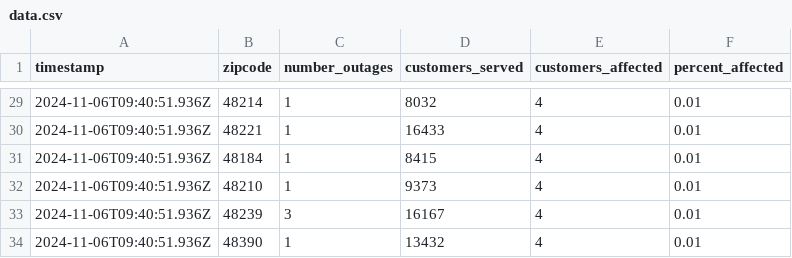
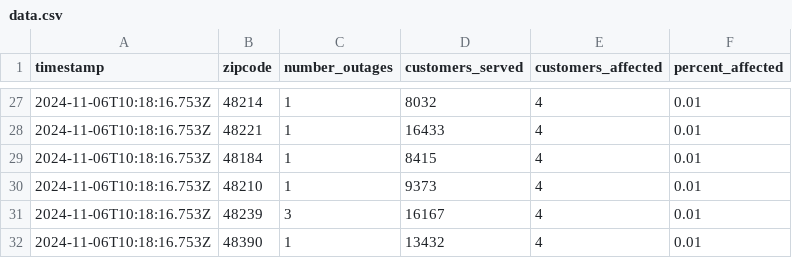
Before and after one commit to michigandaily/dte-outage-tracker, a CSV file: data.csv, drawn as a sheet; only a part is shown, gaps mark what is left out; the diff covers the shown part only.

```diff
--- a/data.csv
+++ b/data.csv
@@ -29,6 +27,6 @@ timestamp,zipcode,number_outages,customers_served,customers_affected,percent_aff
-2024-11-06T09:40:51.936Z,48214,1,8032,4,0.01
-2024-11-06T09:40:51.936Z,48221,1,16433,4,0.01
-2024-11-06T09:40:51.936Z,48184,1,8415,4,0.01
-2024-11-06T09:40:51.936Z,48210,1,9373,4,0.01
-2024-11-06T09:40:51.936Z,48239,3,16167,4,0.01
-2024-11-06T09:40:51.936Z,48390,1,13432,4,0.01
+2024-11-06T10:18:16.753Z,48214,1,8032,4,0.01
+2024-11-06T10:18:16.753Z,48221,1,16433,4,0.01
+2024-11-06T10:18:16.753Z,48184,1,8415,4,0.01
+2024-11-06T10:18:16.753Z,48210,1,9373,4,0.01
+2024-11-06T10:18:16.753Z,48239,3,16167,4,0.01
+2024-11-06T10:18:16.753Z,48390,1,13432,4,0.01
```
Also changed, not shown: 2 removed rows and 40 edited cells elsewhere in this file, 2 other files.
